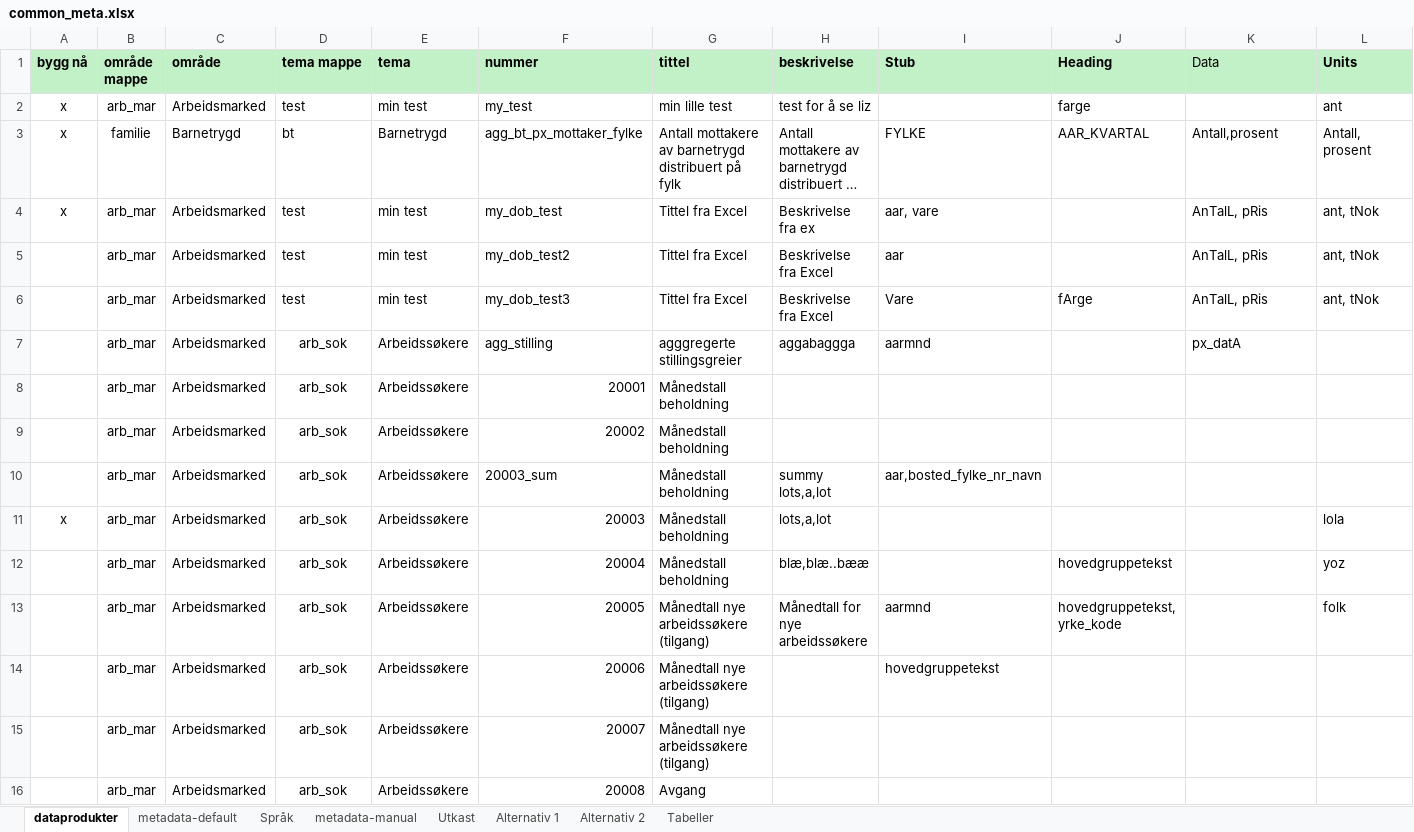
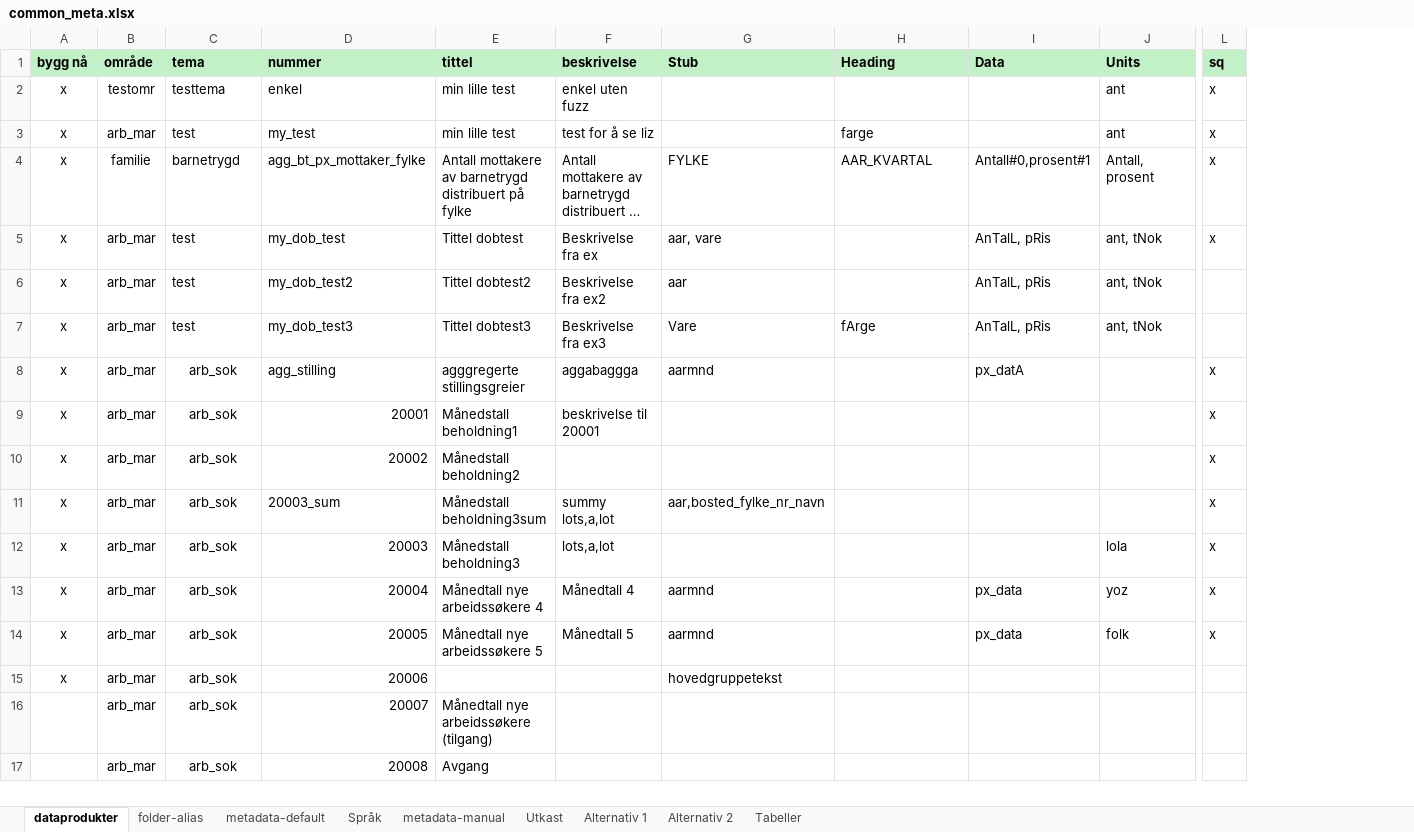
Before and after one commit to navikt/pxPyFactory, an Excel workbook: input/common_meta.xlsx, sheet dataprodukter, drawn as a sheet; only a part is shown, gaps mark what is left out; long unchanged cells end in …; values as stored, in another font and other column widths than the file's, no borders; removed rows and columns are numbered as before the commit, all else as after; rows hold the shown columns only; the diff names each change by its address in the sheet, - before the commit and + after, or states it on an @@ line.

```diff
--- a/input/common_meta.xlsx (sheet dataprodukter)
+++ b/input/common_meta.xlsx (sheet dataprodukter)
+sheet tab: folder-alias
-column C (område), rows 2-16: Arbeidsmarked | Barnetrygd | Arbeidsmarked | Arbeidsmarked | Arbeidsmarked | Arbeidsmarked | Arbeidsmarked | Arbeidsmarked | Arbeidsmarked | Arbeidsmarked | Arbeidsmarked | Arbeidsmarked | Arbeidsmarked | Arbeidsmarked | Arbeidsmarked
-column E (tema), rows 2-16: min test | Barnetrygd | min test | min test | min test | Arbeidssøkere | Arbeidssøkere | Arbeidssøkere | Arbeidssøkere | Arbeidssøkere | Arbeidssøkere | Arbeidssøkere | Arbeidssøkere | Arbeidssøkere | Arbeidssøkere
+column L (sq), rows 3-14: x | x | x |  |  | x | x | x | x | x | x | x
-B1: område mappe
+B1: område
-C1: tema mappe
+C1: tema
-I1 bold: off
+I1 bold: on
+row 2: x | testomr | testtema | enkel | min lille test | enkel uten fuzz |  |  |  | ant | x
-C4 (tema): bt
+C4 (tema): barnetrygd
-E4 (tittel): …distribuert på fylk
+E4 (tittel): …distribuert på fylke
-I4 (Data): Antall,prosent
+I4 (Data): Antall#0,prosent#1
-E5 (tittel): Tittel fra Excel
+E5 (tittel): Tittel dobtest
-A6:A11 (bygg nå): (empty)
+A6:A11 (bygg nå): x
-E6 (tittel): Tittel fra Excel
+E6 (tittel): Tittel dobtest2
-F6 (beskrivelse): Beskrivelse fra Excel
+F6 (beskrivelse): Beskrivelse fra ex2
-E7 (tittel): Tittel fra Excel
+E7 (tittel): Tittel dobtest3
-F7 (beskrivelse): Beskrivelse fra Excel
+F7 (beskrivelse): Beskrivelse fra ex3
-E9 (tittel): Månedstall beholdning
+E9 (tittel): Månedstall beholdning1
-F9 (beskrivelse): (empty)
+F9 (beskrivelse): beskrivelse til 20001
-E10 (tittel): Månedstall beholdning
+E10 (tittel): Månedstall beholdning2
-E11 (tittel): Månedstall beholdning
+E11 (tittel): Månedstall beholdning3sum
-E12 (tittel): Månedstall beholdning
+E12 (tittel): Månedstall beholdning3
-A13:A15 (bygg nå): (empty)
+A13:A15 (bygg nå): x
-E13 (tittel): Månedstall beholdning
+E13 (tittel): Månedtall nye arbeidssøkere 4
-F13 (beskrivelse): blæ,blæ..bææ
+F13 (beskrivelse): Månedtall 4
-G13 (Stub): (empty)
+G13 (Stub): aarmnd
-H13 (Heading): hovedgruppetekst
+H13 (Heading): (empty)
-I13:I14 (Data): (empty)
+I13:I14 (Data): px_data
-E14 (tittel): Månedtall nye arbeidssøkere (tilgang)
+E14 (tittel): Månedtall nye arbeidssøkere 5
-F14 (beskrivelse): Månedtall for nye arbeidssøkere
+F14 (beskrivelse): Månedtall 5
-H14 (Heading): hovedgruppetekst, yrke_kode
+H14 (Heading): (empty)
-E15 (tittel): Månedtall nye arbeidssøkere (tilgang)
+E15 (tittel): (empty)
```
Also changed, not shown: sheet metadata-default, hidden cells, 5 other files.
